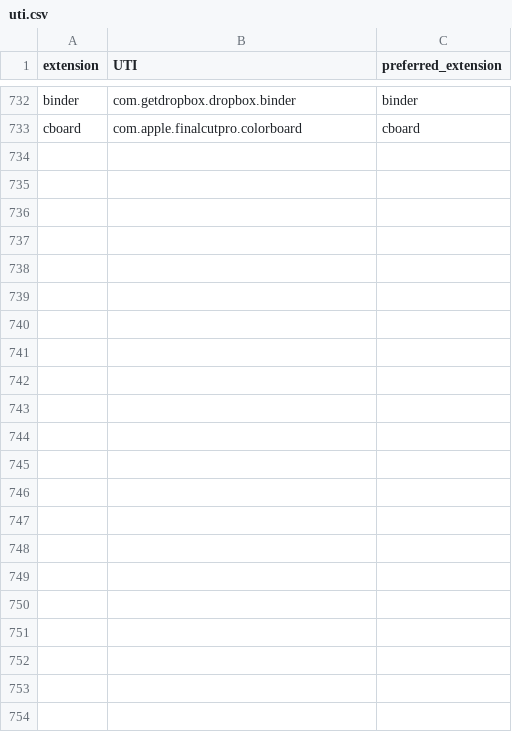
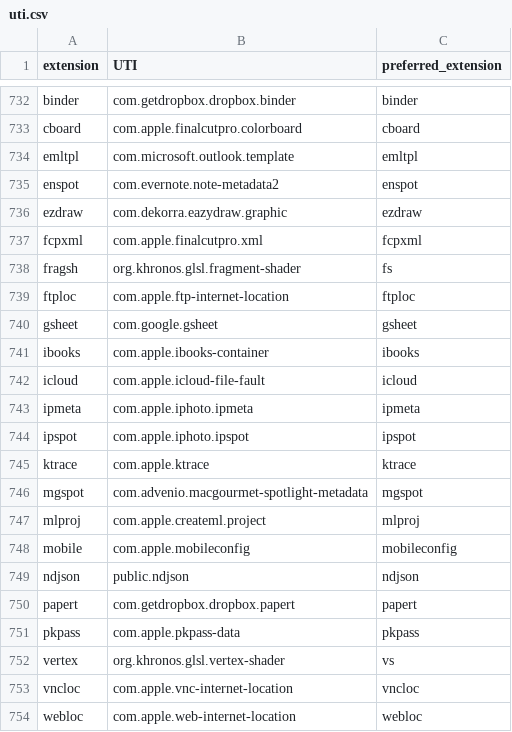
Before and after one commit to RhetTbull/utitools, a CSV file: src/utitools/uti.csv, drawn as a sheet; only a part is shown, gaps mark what is left out.

Commit message:
Updated uti.csv

```diff
--- a/src/utitools/uti.csv
+++ b/src/utitools/uti.csv
@@ -733 +733,22 @@ binder,com.getdropbox.dropbox.binder,binder
 cboard,com.apple.finalcutpro.colorboard,cboard
+emltpl,com.microsoft.outlook.template,emltpl
+enspot,com.evernote.note-metadata2,enspot
+ezdraw,com.dekorra.eazydraw.graphic,ezdraw
+fcpxml,com.apple.finalcutpro.xml,fcpxml
+fragsh,org.khronos.glsl.fragment-shader,fs
+ftploc,com.apple.ftp-internet-location,ftploc
+gsheet,com.google.gsheet,gsheet
+ibooks,com.apple.ibooks-container,ibooks
+icloud,com.apple.icloud-file-fault,icloud
+ipmeta,com.apple.iphoto.ipmeta,ipmeta
+ipspot,com.apple.iphoto.ipspot,ipspot
+ktrace,com.apple.ktrace,ktrace
+mgspot,com.advenio.macgourmet-spotlight-metadata,mgspot
+mlproj,com.apple.createml.project,mlproj
+mobile,com.apple.mobileconfig,mobileconfig
+ndjson,public.ndjson,ndjson
+papert,com.getdropbox.dropbox.papert,papert
+pkpass,com.apple.pkpass-data,pkpass
+vertex,org.khronos.glsl.vertex-shader,vs
+vncloc,com.apple.vnc-internet-location,vncloc
+webloc,com.apple.web-internet-location,webloc
```
